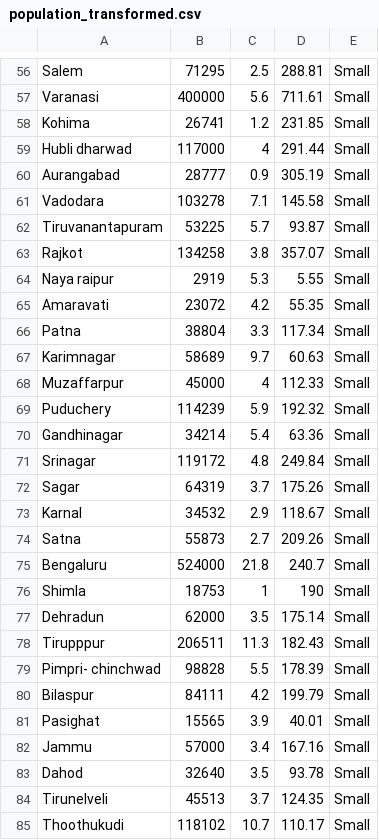
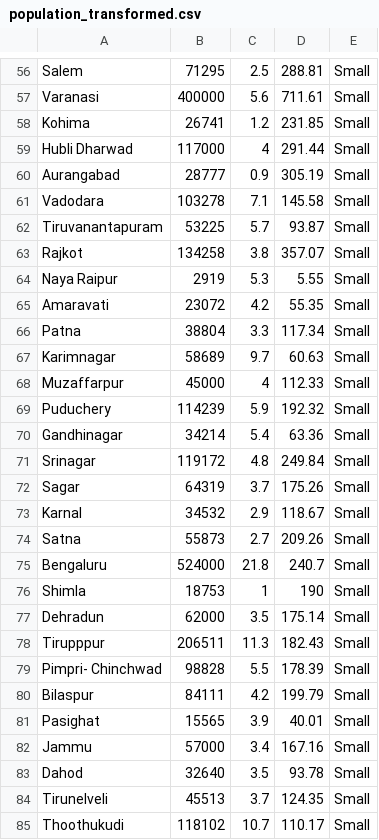
Before and after one commit to agarwalbhargavi/air-quality-dashboard, a CSV file: transformed_data/population_transformed.csv, drawn as a sheet; only a part is shown, gaps mark what is left out; the diff covers the shown part only.

```diff
--- a/transformed_data/population_transformed.csv
+++ b/transformed_data/population_transformed.csv
@@ -58,3 +58,3 @@ Varanasi,400000,5.6,711.61,Small
 Kohima,26741,1.2,231.85,Small
-Hubli dharwad,117000,4,291.44,Small
+Hubli Dharwad,117000,4,291.44,Small
 Aurangabad,28777,0.9,305.19,Small
@@ -63,3 +63,3 @@ Tiruvanantapuram,53225,5.7,93.87,Small
 Rajkot,134258,3.8,357.07,Small
-Naya raipur,2919,5.3,5.55,Small
+Naya Raipur,2919,5.3,5.55,Small
 Amaravati,23072,4.2,55.35,Small
@@ -78,3 +78,3 @@ Dehradun,62000,3.5,175.14,Small
 Tirupppur,206511,11.3,182.43,Small
-Pimpri- chinchwad,98828,5.5,178.39,Small
+Pimpri- Chinchwad,98828,5.5,178.39,Small
 Bilaspur,84111,4.2,199.79,Small
```
Also changed, not shown: 1 added row, 3 removed rows and 6 edited cells elsewhere in this file, cleaned_data/population_clean.csv, 25 other files.
